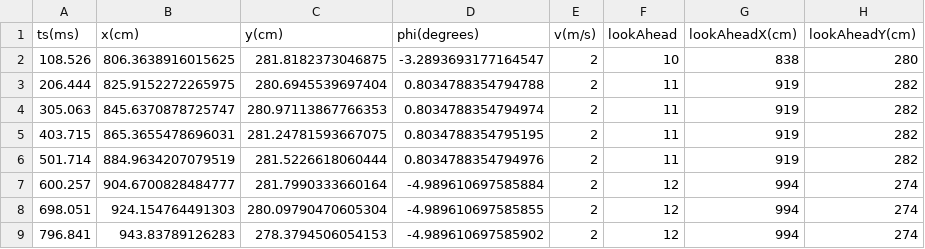
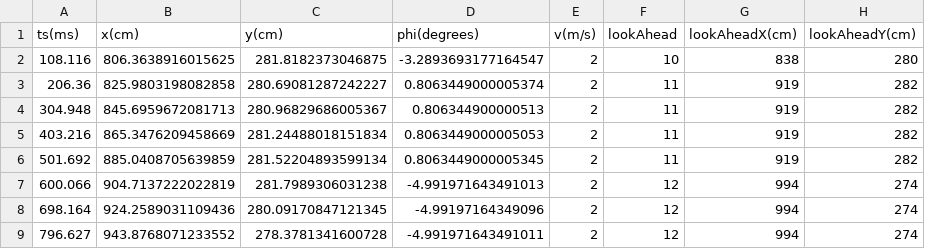
Before and after one commit to Ishanh2000/CAV, a CSV file: logFiles/CAV_1_traj.csv, drawn as a sheet; only a part is shown; the diff covers the shown part only.

```diff
--- a/logFiles/CAV_1_traj.csv
+++ b/logFiles/CAV_1_traj.csv
@@ -1,9 +1,9 @@
 ts(ms),x(cm),y(cm),phi(degrees),v(m/s),lookAhead,lookAheadX(cm),lookAheadY(cm)
-108.526,806.3638916015625,281.8182373046875,-3.2893693177164547,2,10,838,280
-206.444,825.9152272265975,280.6945539697404,0.8034788354794788,2,11,919,282
-305.063,845.6370878725747,280.97113867766353,0.8034788354794974,2,11,919,282
-403.715,865.3655478696031,281.24781593667075,0.8034788354795195,2,11,919,282
-501.714,884.9634207079519,281.5226618060444,0.8034788354794976,2,11,919,282
-600.257,904.6700828484777,281.7990333660164,-4.989610697585884,2,12,994,274
-698.051,924.154764491303,280.09790470605304,-4.989610697585855,2,12,994,274
-796.841,943.83789126283,278.3794506054153,-4.989610697585902,2,12,994,274
+108.116,806.3638916015625,281.8182373046875,-3.2893693177164547,2,10,838,280
+206.36,825.9803198082858,280.69081287242227,0.8063449000005374,2,11,919,282
+304.948,845.6959672081713,280.96829686005367,0.806344900000513,2,11,919,282
+403.216,865.3476209458669,281.24488018151834,0.8063449000005053,2,11,919,282
+501.692,885.0408705639859,281.52204893599134,0.8063449000005345,2,11,919,282
+600.066,904.7137222022819,281.7989306031238,-4.991971643491013,2,12,994,274
+698.164,924.2589031109436,280.09170847121345,-4.99197164349096,2,12,994,274
+796.627,943.8768071233552,278.3781341600728,-4.991971643491011,2,12,994,274
```
Also changed, not shown: 140 edited cells elsewhere in this file, logFiles/CAV_0_traj.csv, logFiles/CAV_2_traj.csv, 8 other files.
